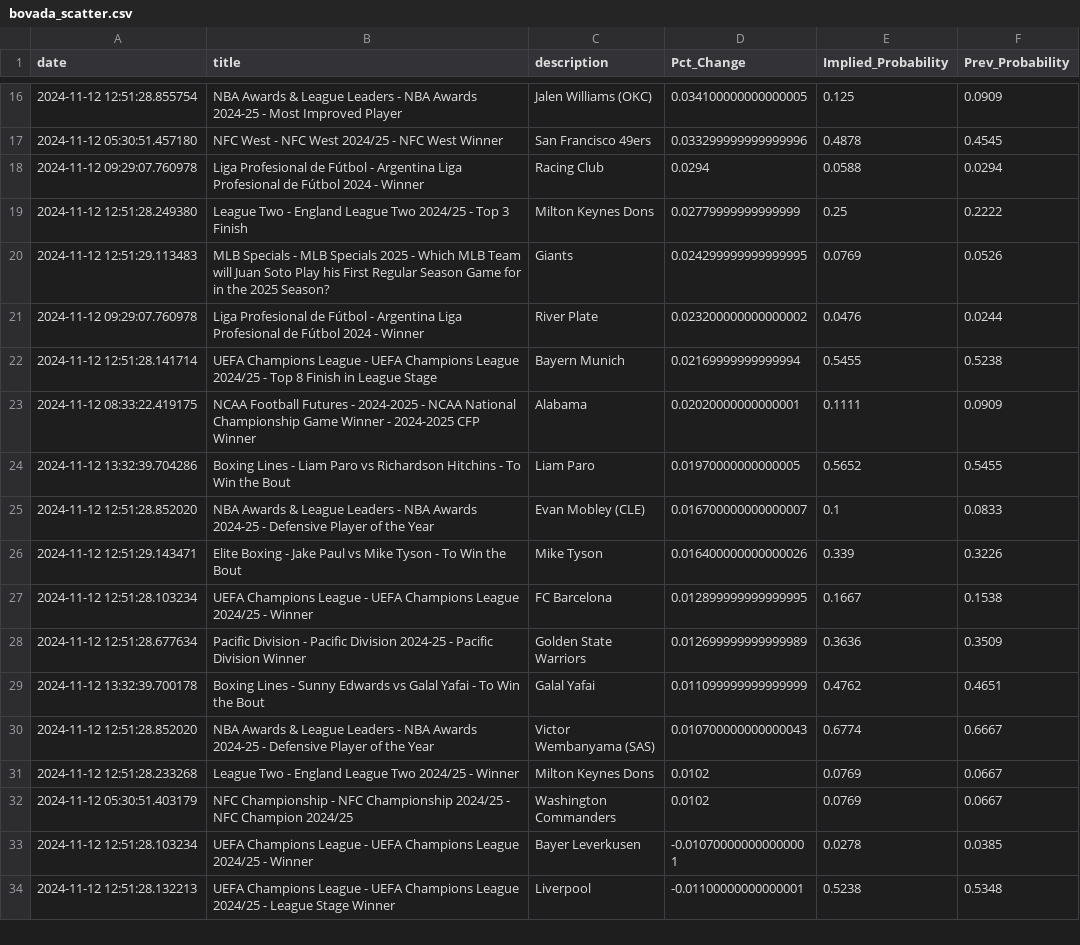
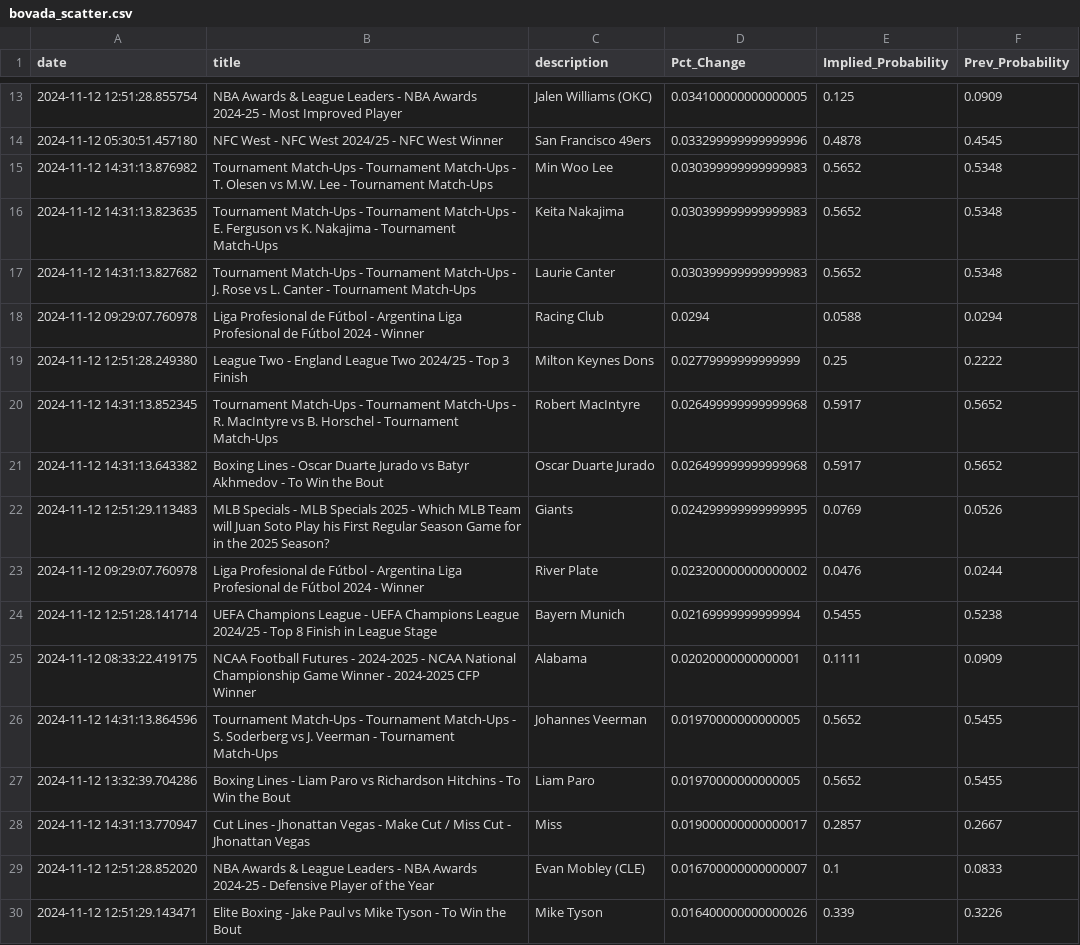
Before and after one commit to aaroncolesmith/data_load, a CSV file: data/bovada_scatter.csv, drawn as a sheet; only a part is shown, gaps mark what is left out; the shorter side is filled out with more unchanged rows; the diff covers the shown part only; the diff names each change by its address in the sheet, - before the commit and + after, or states it on an @@ line.

```diff
--- a/data/bovada_scatter.csv
+++ b/data/bovada_scatter.csv
+row 15: 2024-11-12 14:31:13.876982 | Tournament Match-Ups - Tournament Match-Ups - T. Olesen vs M.W. Lee - Tournament Match-Ups | Min Woo Lee | 0.030399999999999983 | 0.5652 | 0.5348
+row 16: 2024-11-12 14:31:13.823635 | Tournament Match-Ups - Tournament Match-Ups - E. Ferguson vs K. Nakajima - Tournament Match-Ups | Keita Nakajima | 0.030399999999999983 | 0.5652 | 0.5348
+row 17: 2024-11-12 14:31:13.827682 | Tournament Match-Ups - Tournament Match-Ups - J. Rose vs L. Canter - Tournament Match-Ups | Laurie Canter | 0.030399999999999983 | 0.5652 | 0.5348
+row 20: 2024-11-12 14:31:13.852345 | Tournament Match-Ups - Tournament Match-Ups - R. MacIntyre vs B. Horschel - Tournament Match-Ups | Robert MacIntyre | 0.026499999999999968 | 0.5917 | 0.5652
+row 21: 2024-11-12 14:31:13.643382 | Boxing Lines - Oscar Duarte Jurado vs Batyr Akhmedov - To Win the Bout | Oscar Duarte Jurado | 0.026499999999999968 | 0.5917 | 0.5652
+row 26: 2024-11-12 14:31:13.864596 | Tournament Match-Ups - Tournament Match-Ups - S. Soderberg vs J. Veerman - Tournament Match-Ups | Johannes Veerman | 0.01970000000000005 | 0.5652 | 0.5455
+row 28: 2024-11-12 14:31:13.770947 | Cut Lines - Jhonattan Vegas - Make Cut / Miss Cut - Jhonattan Vegas | Miss | 0.019000000000000017 | 0.2857 | 0.2667
```
Also changed, not shown: 9 added rows, 11 removed rows and 1 moved row elsewhere in this file, 1 other file.
